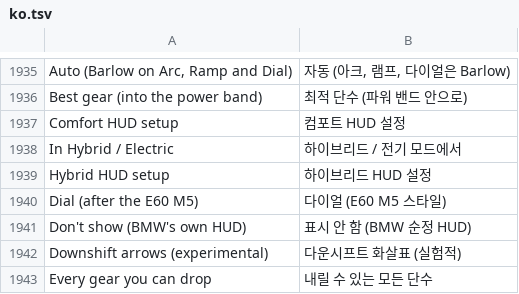
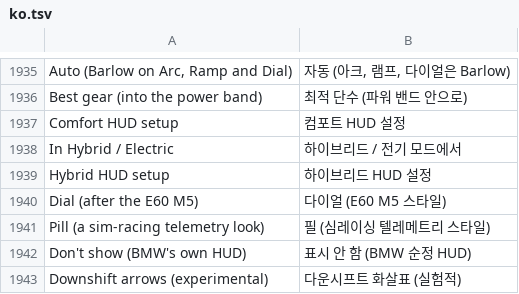
Before and after one commit to snorkmitzumi/idrive-apps, a TSV file: kit/runtime/locales/ko.tsv, drawn as a sheet; only a part is shown, gaps mark what is left out; the shorter side is filled out with more unchanged rows.

```diff
--- a/kit/runtime/locales/ko.tsv
+++ b/kit/runtime/locales/ko.tsv
@@ -1940,2 +1940,3 @@ Hybrid HUD setup	하이브리드 HUD 설정
 Dial (after the E60 M5)	다이얼 (E60 M5 스타일)
+Pill (a sim-racing telemetry look)	필 (심레이싱 텔레메트리 스타일)
 Don't show (BMW's own HUD)	표시 안 함 (BMW 순정 HUD)
```
Also changed, not shown: 10 other files.
